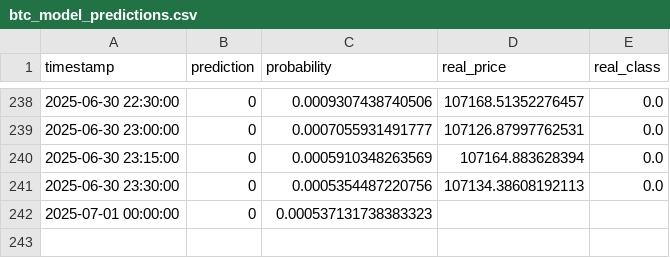
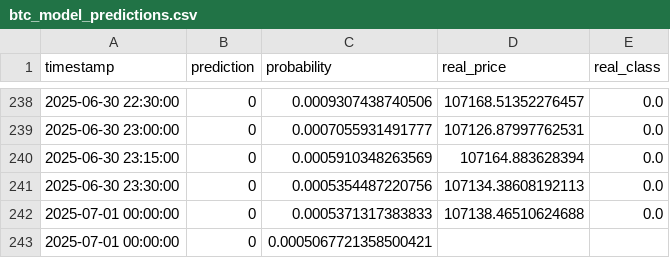
Before and after one commit to Saatarko/btc_research, a CSV file: btc_model_predictions.csv, drawn as a sheet; only a part is shown, gaps mark what is left out.

```diff
--- a/btc_model_predictions.csv
+++ b/btc_model_predictions.csv
@@ -241,2 +241,3 @@ timestamp,prediction,probability,real_price,real_class
 2025-06-30 23:30:00,0,0.0005354487220756,107134.38608192113,0.0
-2025-07-01 00:00:00,0,0.000537131738383323,,
+2025-07-01 00:00:00,0,0.0005371317383833,107138.46510624688,0.0
+2025-07-01 00:00:00,0,0.0005067721358500421,,
```
